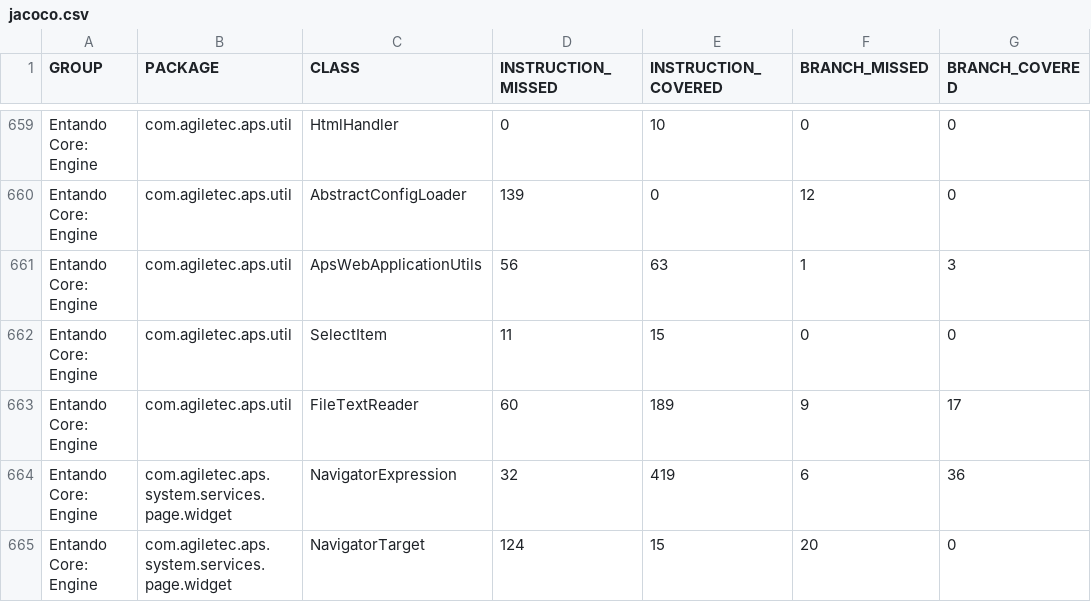
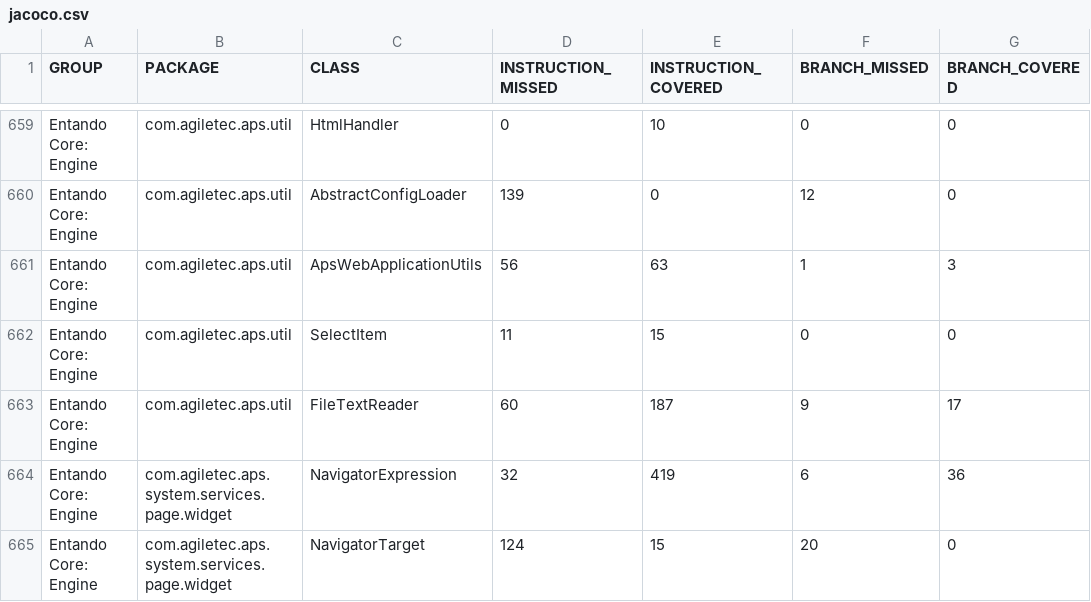
Before and after one commit to entando-k8s/devops-results-06-07-2021, a CSV file: entando-engine/master/jacoco/jacoco.csv, drawn as a sheet; only a part is shown, gaps mark what is left out; the diff names each change by its address in the sheet, - before the commit and + after, or states it on an @@ line.

Commit message:
Publishing files for path entando-engine/master

```diff
--- a/entando-engine/master/jacoco/jacoco.csv
+++ b/entando-engine/master/jacoco/jacoco.csv
-E663 (INSTRUCTION_COVERED): 189
+E663 (INSTRUCTION_COVERED): 187
```
Also changed, not shown: 16 other files.
